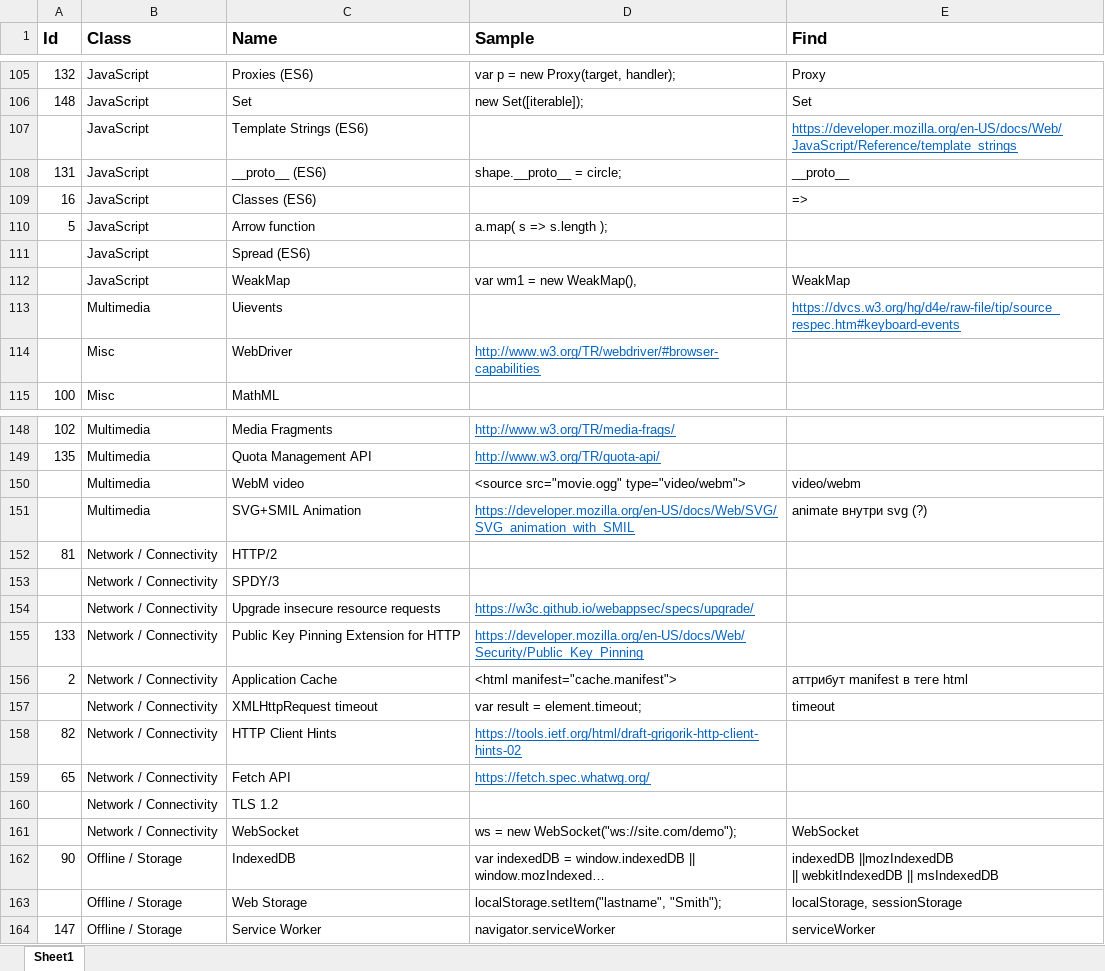
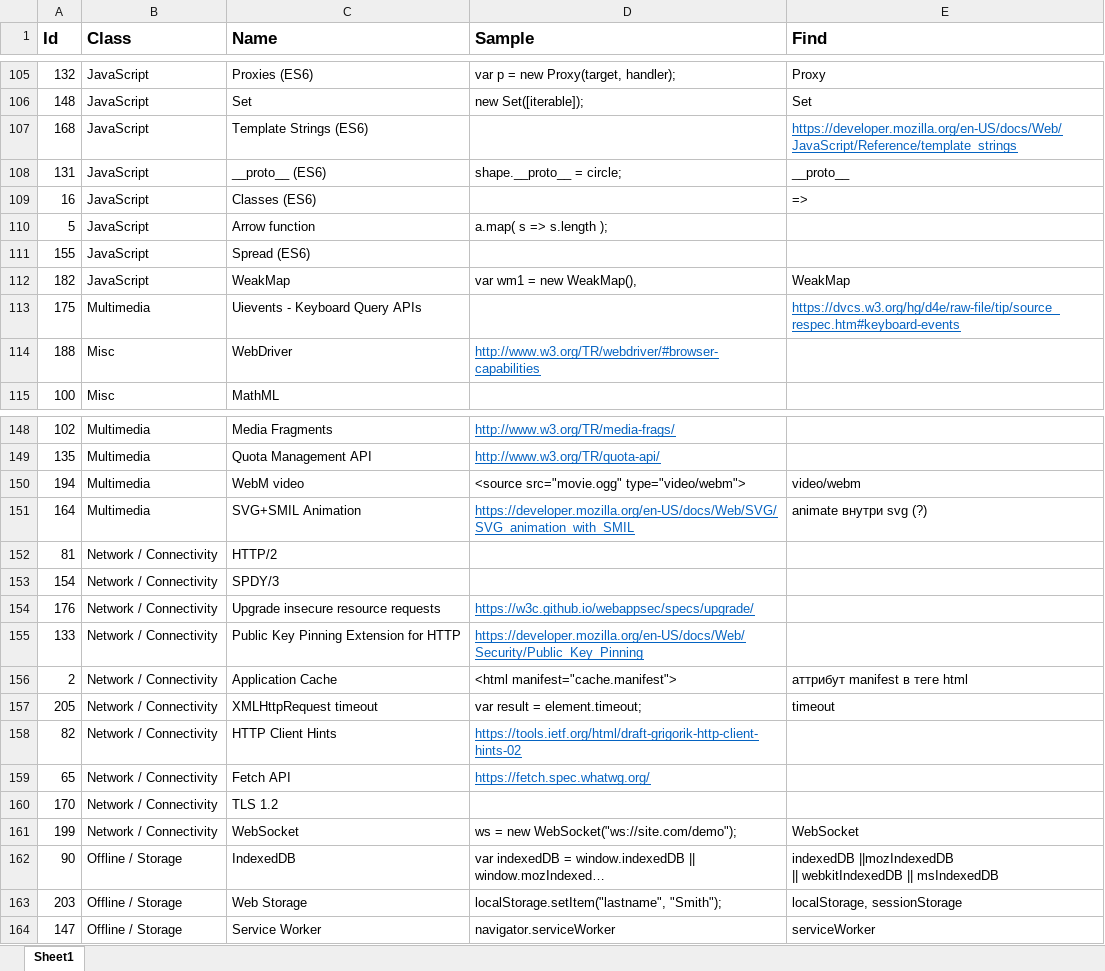
Before and after one commit to EpamSystemsBrest/TechAnalyzer, an Excel workbook: Docs/FindFeatures.xlsx, sheet Sheet1, drawn as a sheet; only a part is shown, gaps mark what is left out; long unchanged cells end in …; values as stored, in another font and other column widths than the file's, no borders; the diff covers the shown part only; the diff names each change by its address in the sheet, - before the commit and + after, or states it on an @@ line.

Commit message:
Fix bad names of features. Add indexes to FindFeatures.xlsx

```diff
--- a/Docs/FindFeatures.xlsx (sheet Sheet1)
+++ b/Docs/FindFeatures.xlsx (sheet Sheet1)
-A107 (Id): (empty)
+A107 (Id): 168
-A111 (Id): (empty)
+A111 (Id): 155
-A112 (Id): (empty)
+A112 (Id): 182
-A113 (Id): (empty)
+A113 (Id): 175
-C113 (Name): Uievents
+C113 (Name): Uievents - Keyboard Query APIs
-A114 (Id): (empty)
+A114 (Id): 188
-A150 (Id): (empty)
+A150 (Id): 194
-A151 (Id): (empty)
+A151 (Id): 164
-A153 (Id): (empty)
+A153 (Id): 154
-A154 (Id): (empty)
+A154 (Id): 176
-A157 (Id): (empty)
+A157 (Id): 205
-A160 (Id): (empty)
+A160 (Id): 170
-A161 (Id): (empty)
+A161 (Id): 199
-A163 (Id): (empty)
+A163 (Id): 203
```
Also changed, not shown: 42 edited cells elsewhere in this sheet, 1 other file.
